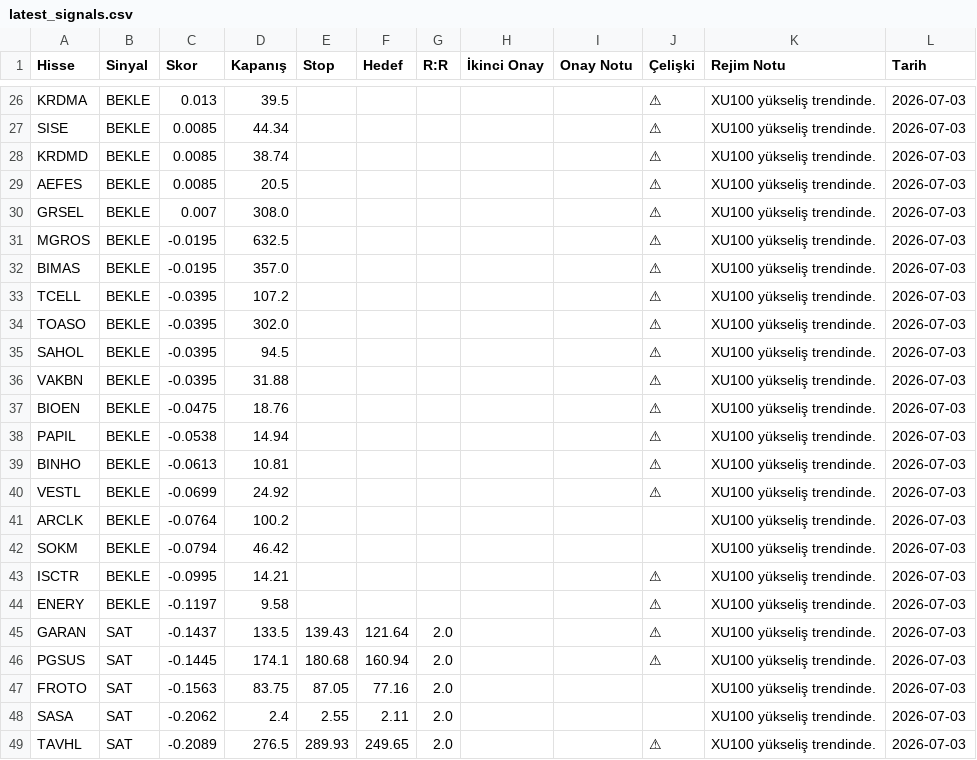
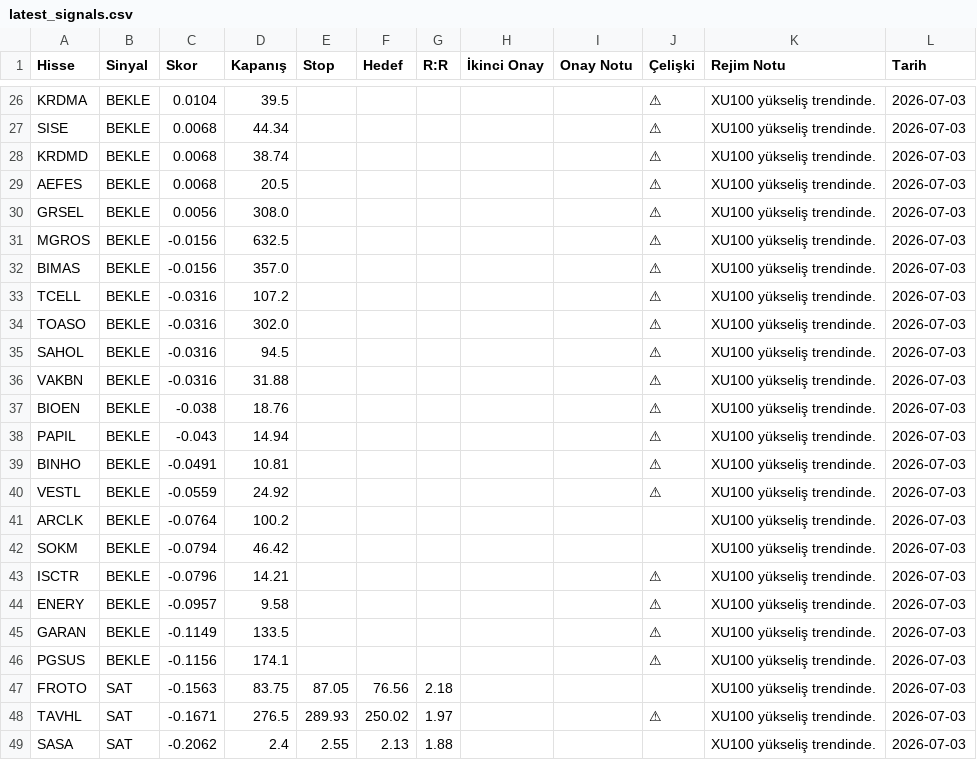
Before and after one commit to thimotheyone-dev/bist-night-analyst-claude-, a CSV file: data/processed/latest_signals.csv, drawn as a sheet; only a part is shown, gaps mark what is left out; removed rows and columns are numbered as before the commit, all else as after; the diff covers the shown part only; the diff names each change by its address in the sheet, - before the commit and + after, or states it on an @@ line.

```diff
--- a/data/processed/latest_signals.csv
+++ b/data/processed/latest_signals.csv
-C26 (Skor): 0.013
+C26 (Skor): 0.0104
-C27:C29 (Skor): 0.0085
+C27:C29 (Skor): 0.0068
-C30 (Skor): 0.007
+C30 (Skor): 0.0056
-C31:C32 (Skor): -0.0195
+C31:C32 (Skor): -0.0156
-C33:C36 (Skor): -0.0395
+C33:C36 (Skor): -0.0316
-C37 (Skor): -0.0475
+C37 (Skor): -0.038
-C38 (Skor): -0.0538
+C38 (Skor): -0.043
-C39 (Skor): -0.0613
+C39 (Skor): -0.0491
-C40 (Skor): -0.0699
+C40 (Skor): -0.0559
-C43 (Skor): -0.0995
+C43 (Skor): -0.0796
-C44 (Skor): -0.1197
+C44 (Skor): -0.0957
-B45:B46 (Sinyal): SAT
+B45:B46 (Sinyal): BEKLE
-C45 (Skor): -0.1437
+C45 (Skor): -0.1149
-E45 (Stop): 139.43
+E45 (Stop): (empty)
-F45 (Hedef): 121.64
+F45 (Hedef): (empty)
-G45:G46 (R:R): 2.0
+G45:G46 (R:R): (empty)
-C46 (Skor): -0.1445
+C46 (Skor): -0.1156
-E46 (Stop): 180.68
+E46 (Stop): (empty)
-F46 (Hedef): 160.94
+F46 (Hedef): (empty)
-F47 (Hedef): 77.16
+F47 (Hedef): 76.56
-G47 (R:R): 2.0
+G47 (R:R): 2.18
+row 48: TAVHL | SAT | -0.1671 | 276.5 | 289.93 | 250.02 | 1.97 |  |  | ⚠ | XU100 yükseliş trendinde. | 2026-07-03
-F49 (Hedef): 2.11
+F49 (Hedef): 2.13
-G49 (R:R): 2.0
+G49 (R:R): 1.88
-row 49: TAVHL | SAT | -0.2089 | 276.5 | 289.93 | 249.65 | 2.0 |  |  | ⚠ | XU100 yükseliş trendinde. | 2026-07-03
```
Also changed, not shown: 4 added rows, 4 removed rows and 24 edited cells elsewhere in this file, data/processed/predictions_log.csv, 1 other file.
